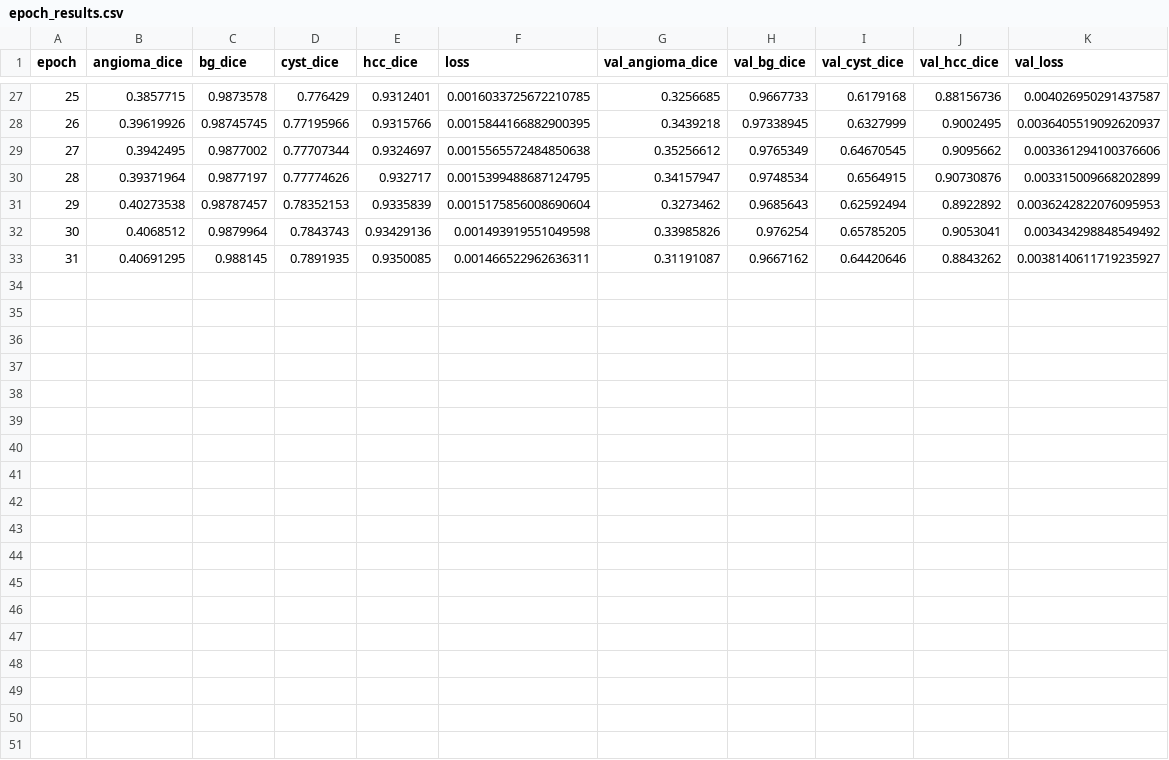
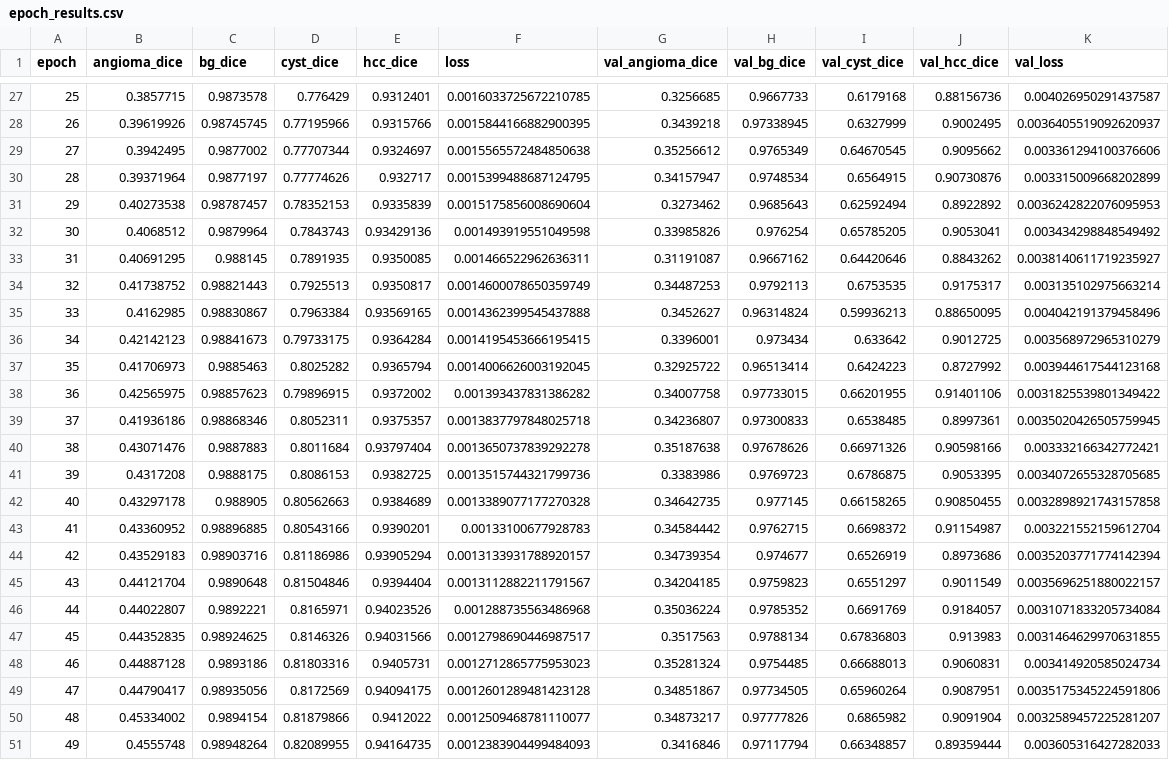
Before and after one commit to zerebom/lab1107, a CSV file: experiment/KLD_inkid/2019-11-25_16-59/epoch_results.csv, drawn as a sheet; only a part is shown, gaps mark what is left out.

Commit message:
add kld_inkid

```diff
--- a/experiment/KLD_inkid/2019-11-25_16-59/epoch_results.csv
+++ b/experiment/KLD_inkid/2019-11-25_16-59/epoch_results.csv
@@ -33 +33,19 @@ epoch,angioma_dice,bg_dice,cyst_dice,hcc_dice,loss,val_angioma_dice,val_bg_dice,
 31,0.40691295,0.988145,0.7891935,0.9350085,0.001466522962636311,0.31191087,0.9667162,0.64420646,0.8843262,0.0038140611719235927
+32,0.41738752,0.98821443,0.7925513,0.9350817,0.0014600078650359749,0.34487253,0.9792113,0.6753535,0.9175317,0.003135102975663214
+33,0.4162985,0.98830867,0.7963384,0.93569165,0.0014362399545437888,0.3452627,0.96314824,0.59936213,0.88650095,0.004042191379458496
+34,0.42142123,0.98841673,0.79733175,0.9364284,0.0014195453666195415,0.3396001,0.973434,0.633642,0.9012725,0.003568972965310279
+35,0.41706973,0.9885463,0.8025282,0.9365794,0.0014006626003192045,0.32925722,0.96513414,0.6424223,0.8727992,0.003944617544123168
+36,0.42565975,0.98857623,0.79896915,0.9372002,0.001393437831386282,0.34007758,0.97733015,0.66201955,0.91401106,0.0031825539801349422
+37,0.41936186,0.98868346,0.8052311,0.9375357,0.0013837797848025718,0.34236807,0.97300833,0.6538485,0.8997361,0.0035020426505759945
+38,0.43071476,0.9887883,0.8011684,0.93797404,0.0013650737839292278,0.35187638,0.97678626,0.66971326,0.90598166,0.003332166342772421
+39,0.4317208,0.9888175,0.8086153,0.9382725,0.0013515744321799736,0.3383986,0.9769723,0.6786875,0.9053395,0.0034072655328705685
+40,0.43297178,0.988905,0.80562663,0.9384689,0.0013389077177270328,0.34642735,0.977145,0.66158265,0.90850455,0.0032898921743157858
+41,0.43360952,0.98896885,0.80543166,0.9390201,0.00133100677928783,0.34584442,0.9762715,0.6698372,0.91154987,0.003221552159612704
+42,0.43529183,0.98903716,0.81186986,0.93905294,0.0013133931788920157,0.34739354,0.974677,0.6526919,0.8973686,0.0035203771774142394
+43,0.44121704,0.9890648,0.81504846,0.9394404,0.0013112882211791567,0.34204185,0.9759823,0.6551297,0.9011549,0.0035696251880022157
+44,0.44022807,0.9892221,0.8165971,0.94023526,0.001288735563486968,0.35036224,0.9785352,0.6691769,0.9184057,0.0031071833205734084
+45,0.44352835,0.98924625,0.8146326,0.94031566,0.0012798690446987517,0.3517563,0.9788134,0.67836803,0.913983,0.0031464629970631855
+46,0.44887128,0.9893186,0.81803316,0.9405731,0.0012712865775953023,0.35281324,0.9754485,0.66688013,0.9060831,0.003414920585024734
+47,0.44790417,0.98935056,0.8172569,0.94094175,0.0012601289481423128,0.34851867,0.97734505,0.65960264,0.9087951,0.0035175345224591806
+48,0.45334002,0.9894154,0.81879866,0.9412022,0.0012509468781110077,0.34873217,0.97777826,0.6865982,0.9091904,0.0032589457225281207
+49,0.4555748,0.98948264,0.82089955,0.94164735,0.0012383904499484093,0.3416846,0.97117794,0.66348857,0.89359444,0.003605316427282033
```
Also changed, not shown: 14 other files.
